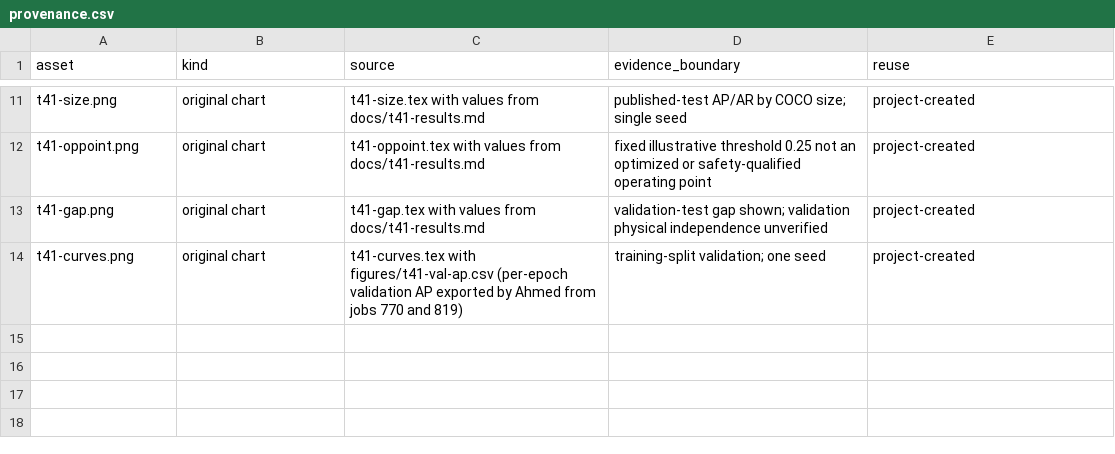
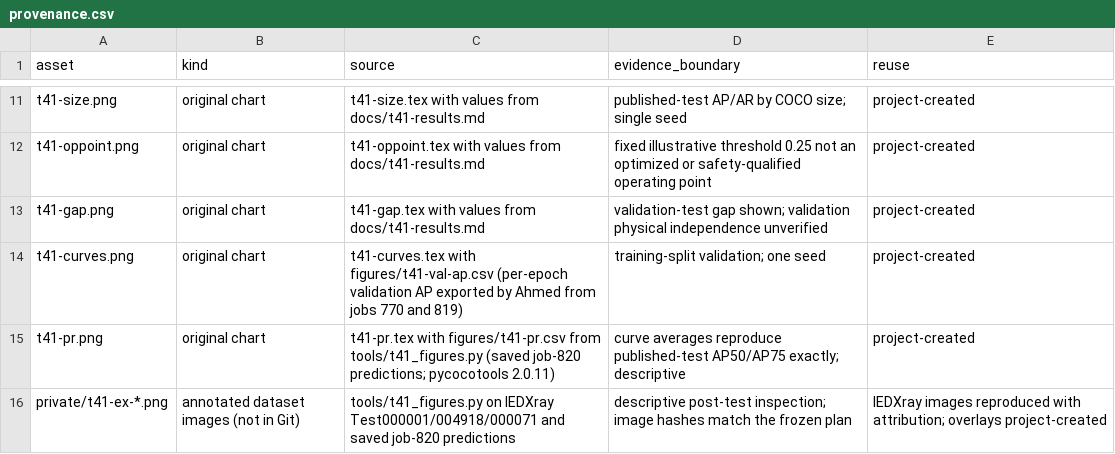
Before and after one commit to abdalrahman-ismaik/SDP-I-RayGuard, a CSV file: docs/report/figures/provenance.csv, drawn as a sheet; only a part is shown, gaps mark what is left out; the diff names each change by its address in the sheet, - before the commit and + after, or states it on an @@ line.

Commit message:
docs(report): add precision-recall curves and inspected test examples
- tools/t41_figures.py reads the saved job-820 predictions (hash-checked),
  reproduces AP 41.5886 / 48.0502 exactly with pycocotools 2.0.11, and
  writes figures/t41-pr.csv and annotated example images;
- new t41-pr chart in Section 5.5.2 and the three inspected examples in
  Section 5.5.4 (the example figure falls back to a note when absent);
- figures/private/ (dataset scans) is ignored by Git;
- docx_prep.py resolves \IfFileExists like LaTeX.

Build: 75 pages, 0 errors, 0 undefined, 0 overfull. ruff passed.

```diff
--- a/docs/report/figures/provenance.csv
+++ b/docs/report/figures/provenance.csv
+row 15: t41-pr.png | original chart | t41-pr.tex with figures/t41-pr.csv from tools/t41_figures.py (saved job-820 predictions; pycocotools 2.0.11) | curve averages reproduce published-test AP50/AP75 exactly; descriptive | project-created
+row 16: private/t41-ex-*.png | annotated dataset images (not in Git) | tools/t41_figures.py on IEDXray Test000001/004918/000071 and saved job-820 predictions | descriptive post-test inspection; image hashes match the frozen plan | IEDXray images reproduced with attribution; overlays project-created
```
Also changed, not shown: 9 other files.
